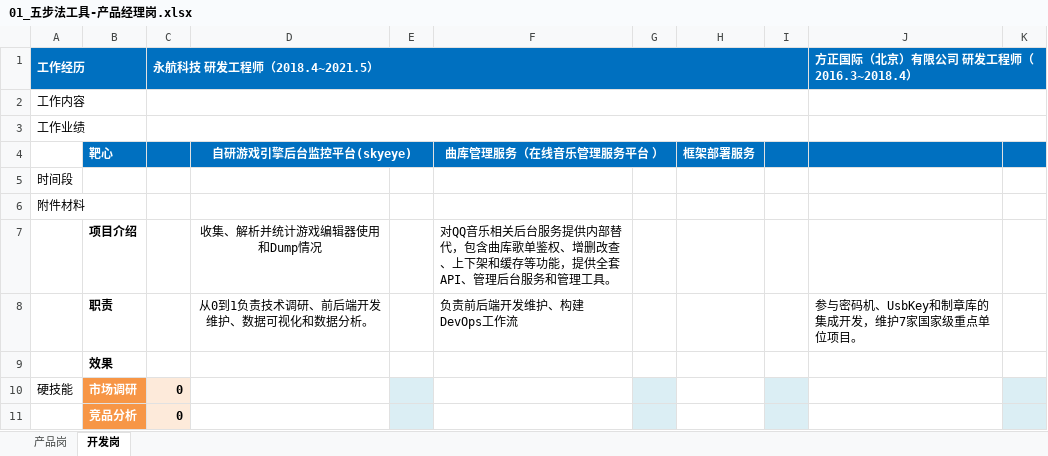
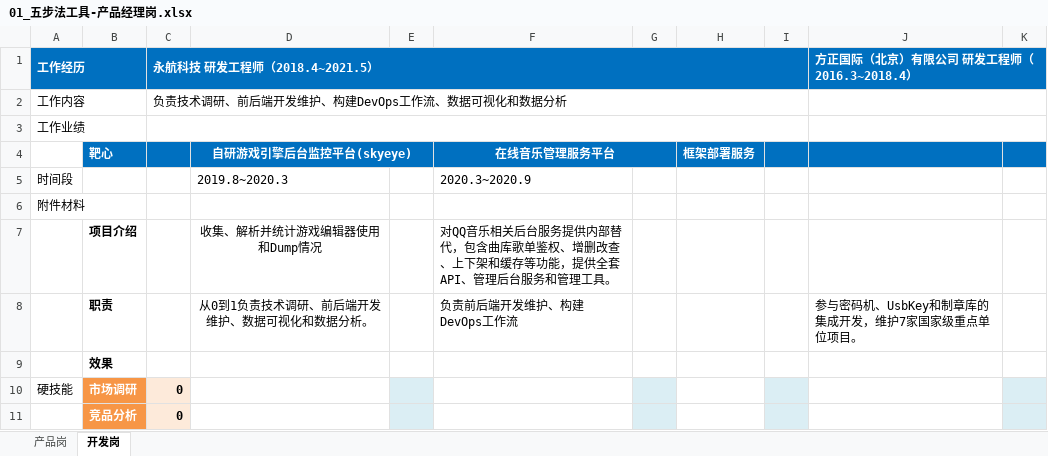
Before and after one commit to lzlizheng/lzlizheng, an Excel workbook: 01_五步法工具-产品经理岗.xlsx, sheet 开发岗, drawn as a sheet; only a part is shown; values as stored, in another font and other column widths than the file's, no borders; the diff names each change by its address in the sheet, - before the commit and + after, or states it on an @@ line.

```diff
--- a/01_五步法工具-产品经理岗.xlsx (sheet 开发岗)
+++ b/01_五步法工具-产品经理岗.xlsx (sheet 开发岗)
-C2 (永航科技 研发工程师（2018.4~2021.5）): (empty)
+C2 (永航科技 研发工程师（2018.4~2021.5）): 负责技术调研、前后端开发维护、构建DevOps工作流、数据可视化和数据分析
-F4: 曲库管理服务（在线音乐管理服务平台 ）
+F4: 在线音乐管理服务平台
-D5: (empty)
+D5: 2019.8~2020.3
-F5: (empty)
+F5: 2020.3~2020.9
```
Also changed, not shown: sheet 产品岗, 4 other files.
